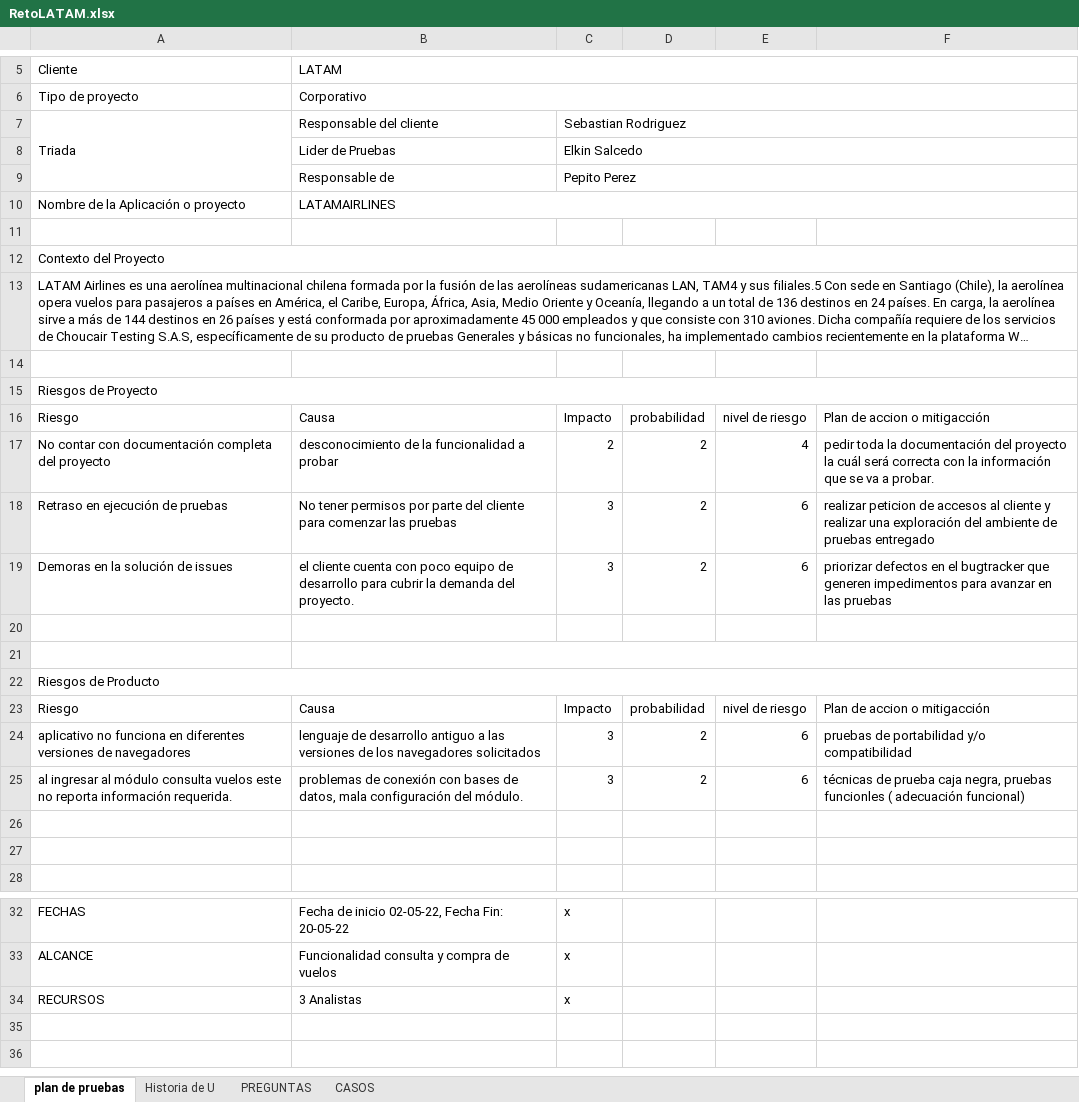
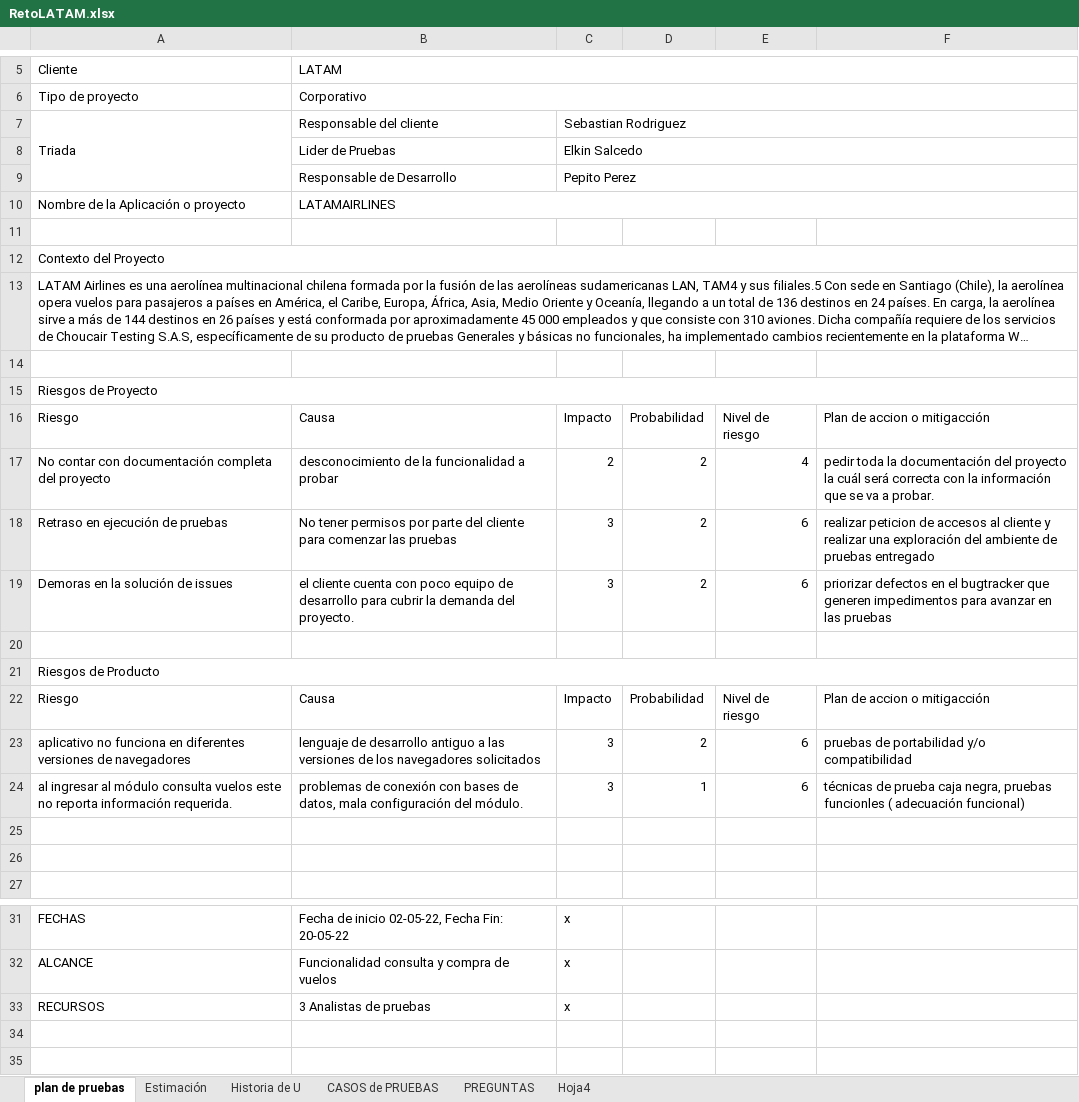
Before and after one commit to salcedoelkin3/ConocimientoEnPruebas, an Excel workbook: RetoLATAM.xlsx, sheet plan de pruebas, drawn as a sheet; only a part is shown, gaps mark what is left out; long unchanged cells end in …; values as stored, in another font and other column widths than the file's, no cell formats; removed rows and columns are numbered as before the commit, all else as after; the diff covers the shown part only; the diff names each change by its address in the sheet, - before the commit and + after, or states it on an @@ line.

```diff
--- a/RetoLATAM.xlsx (sheet plan de pruebas)
+++ b/RetoLATAM.xlsx (sheet plan de pruebas)
-sheet tab: CASOS
+sheet tab: CASOS de PRUEBAS
+sheet tab: Estimación
+sheet tab: Hoja4
@@ sheet tab order changed: plan de pruebas | Estimación | Historia de U | CASOS de PRUEBAS | PREGUNTAS | Hoja4 @@
-B9 (LATAM): Responsable de
+B9 (LATAM): Responsable de Desarrollo
-D16: probabilidad
+D16: Probabilidad
-E16: nivel de riesgo
+E16: Nivel de riesgo
-row 21: (empty)
-D22: probabilidad
+D22: Probabilidad
-E22: nivel de riesgo
+E22: Nivel de riesgo
-D24: 2
+D24: 1
-B33 (LATAM): 3 Analistas
+B33 (LATAM): 3 Analistas de pruebas
```
Also changed, not shown: 8 added rows, 4 removed rows and merged cells elsewhere in this sheet, sheet CASOS de PRUEBAS, sheet Historia de U, sheet PREGUNTAS, cell formats.
